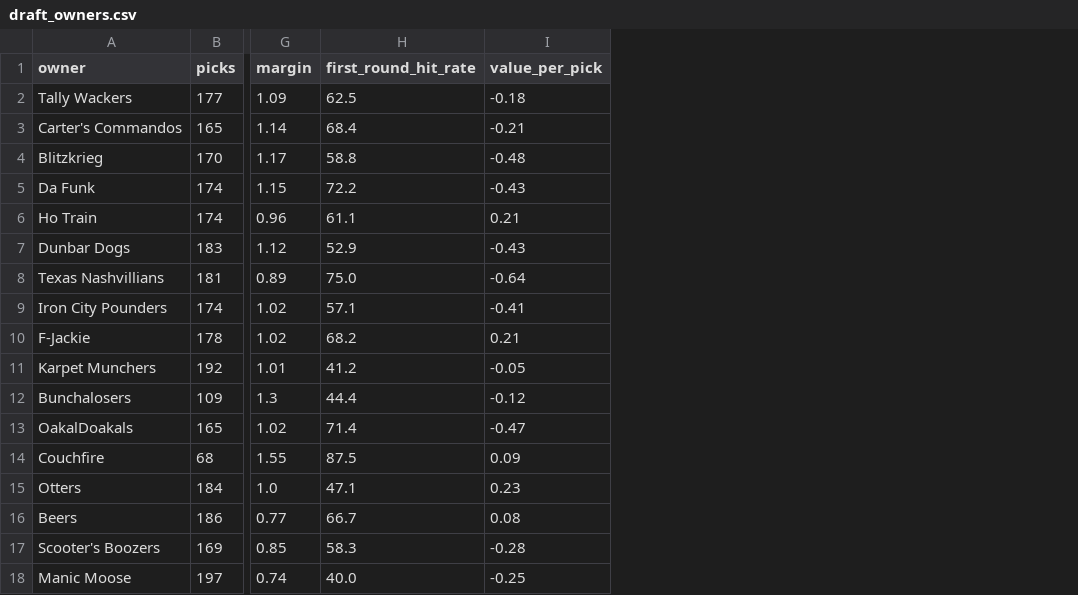
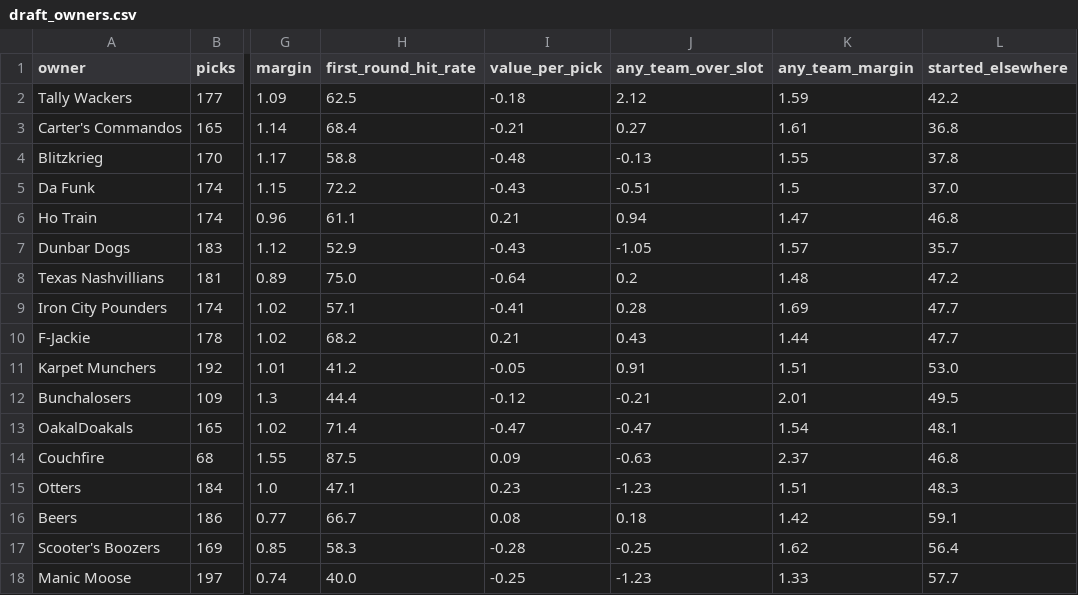
Before and after one commit to mspinola/pdl, a CSV file: datasets/draft_owners.csv, drawn as a sheet; only a part is shown, gaps mark what is left out; the diff names each change by its address in the sheet, - before the commit and + after, or states it on an @@ line.

```diff
--- a/datasets/draft_owners.csv
+++ b/datasets/draft_owners.csv
+column J (any_team_over_slot), rows 2-18: 2.12 | 0.27 | -0.13 | -0.51 | 0.94 | -1.05 | 0.2 | 0.28 | 0.43 | 0.91 | -0.21 | -0.47 | -0.63 | -1.23 | 0.18 | -0.25 | -1.23
+column K (any_team_margin), rows 2-18: 1.59 | 1.61 | 1.55 | 1.5 | 1.47 | 1.57 | 1.48 | 1.69 | 1.44 | 1.51 | 2.01 | 1.54 | 2.37 | 1.51 | 1.42 | 1.62 | 1.33
+column L (started_elsewhere), rows 2-18: 42.2 | 36.8 | 37.8 | 37.0 | 46.8 | 35.7 | 47.2 | 47.7 | 47.7 | 53.0 | 49.5 | 48.1 | 46.8 | 48.3 | 59.1 | 56.4 | 57.7
```
Also changed, not shown: 3 other files.
